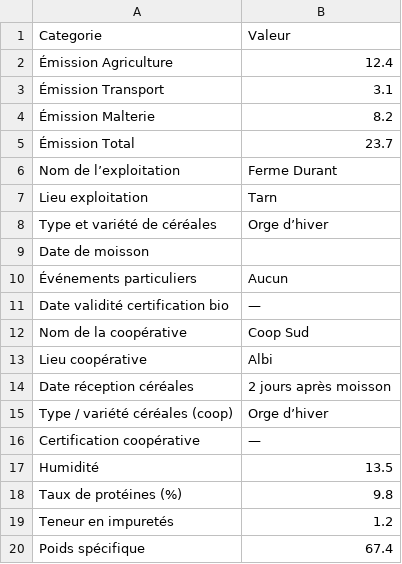
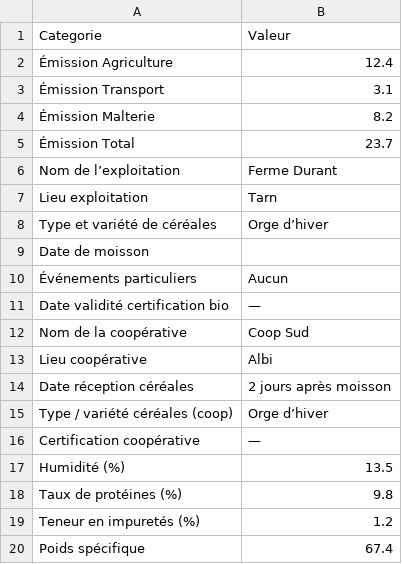
Before and after one commit to themaltinitiative-ops/Malt-Initiative, a CSV file: data/202601.csv, drawn as a sheet.

Commit message:
Update CSV headers for humidity and impurities

```diff
--- a/data/202601.csv
+++ b/data/202601.csv
@@ -16,5 +16,5 @@ Type / variété céréales (coop),Orge d’hiver
 Certification coopérative,—
-Humidité ,13.5
+Humidité (%),13.5
 Taux de protéines (%) ,9.8
-Teneur en impuretés ,1.2
+Teneur en impuretés (%),1.2
 Poids spécifique ,67.4
```
